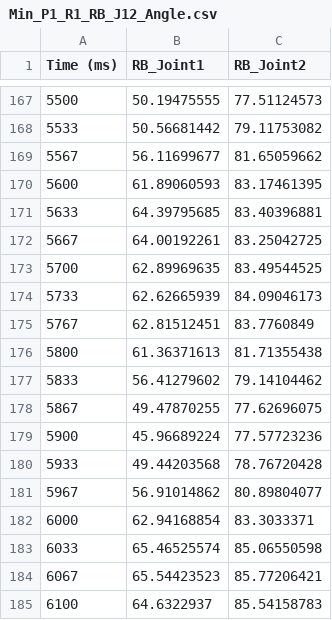
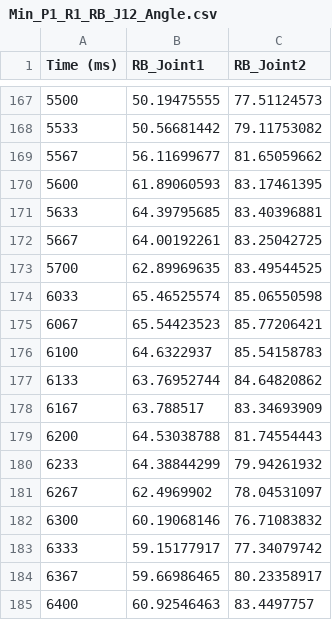
Before and after one commit to NaiveD/Slimdog, a CSV file: Experiment/Scaffold/12-23/Min-support/Kinovea/Min_P1_R1_RB_J12_Angle.csv, drawn as a sheet; only a part is shown, gaps mark what is left out; the shorter side is filled out with more unchanged rows; the diff names each change by its address in the sheet, - before the commit and + after, or states it on an @@ line.

```diff
--- a/Experiment/Scaffold/12-23/Min-support/Kinovea/Min_P1_R1_RB_J12_Angle.csv
+++ b/Experiment/Scaffold/12-23/Min-support/Kinovea/Min_P1_R1_RB_J12_Angle.csv
-row 174: 5733 | 62.62665939 | 84.09046173
-row 175: 5767 | 62.81512451 | 83.7760849
-row 176: 5800 | 61.36371613 | 81.71355438
-row 177: 5833 | 56.41279602 | 79.14104462
-row 178: 5867 | 49.47870255 | 77.62696075
-row 179: 5900 | 45.96689224 | 77.57723236
-row 180: 5933 | 49.44203568 | 78.76720428
-row 181: 5967 | 56.91014862 | 80.89804077
-row 182: 6000 | 62.94168854 | 83.3033371
```
Also changed, not shown: Experiment/Scaffold/12-23/Min-support/Kinovea/Min_P1_R1_RB_J12_Angle_2.csv, Experiment/Scaffold/12-23/Reducing-support/Kinovea/Red_P1_R3_J12_Angle.csv, 7 other files.
